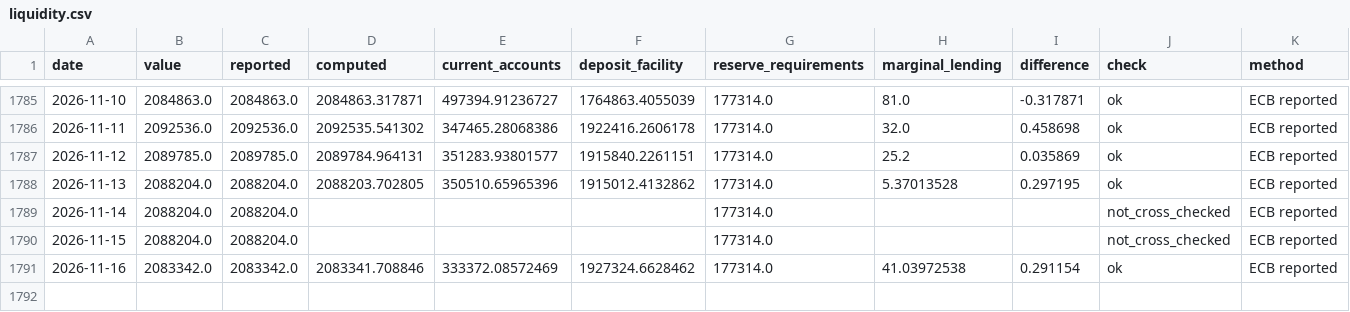
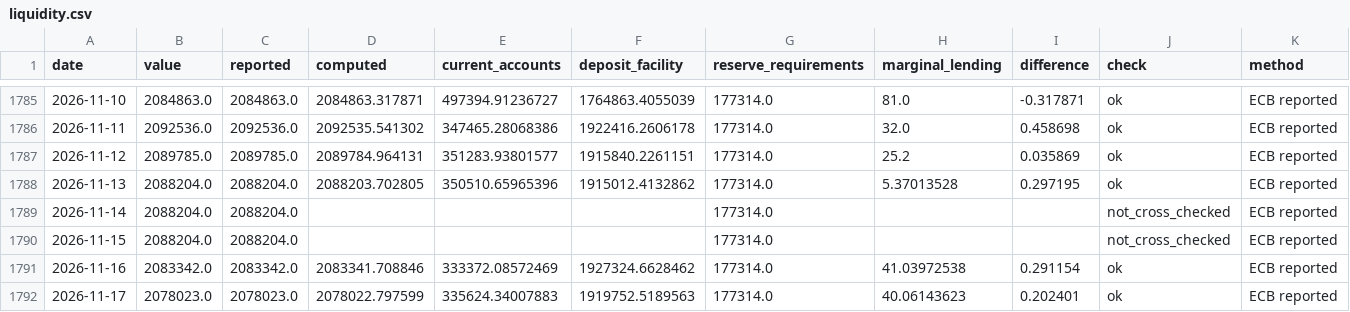
Before and after one commit to codenuker/ESTR-3mo, a CSV file: ecb-liquidity/data/liquidity.csv, drawn as a sheet; only a part is shown, gaps mark what is left out; rows hold the shown columns only; the diff names each change by its address in the sheet, - before the commit and + after, or states it on an @@ line.

```diff
--- a/ecb-liquidity/data/liquidity.csv
+++ b/ecb-liquidity/data/liquidity.csv
+row 1792: 2026-11-17 | 2078023.0 | 2078023.0 | 2078022.797599 | 335624.34007883 | 1919752.5189563 | 177314.0 | 40.06143623 | 0.202401 | ok | ECB reported
```
Also changed, not shown: 3 other files.
